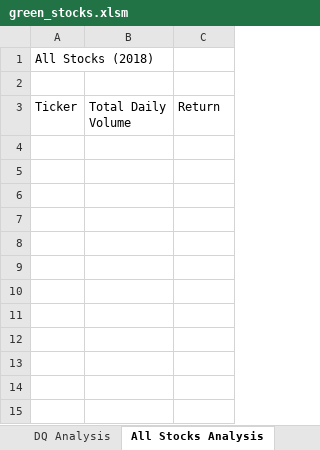
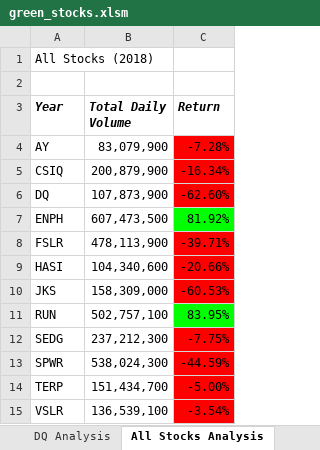
Before and after one commit to SladeMahoney/stock-analysis, an Excel workbook: green_stocks.xlsm, sheet All Stocks Analysis, drawn as a sheet; values as stored, in another font and other column widths than the file's, no borders; the diff names each change by its address in the sheet, - before the commit and + after, or states it on an @@ line.

Commit message:
Added colors and formatting
Added colors and formatting

```diff
--- a/green_stocks.xlsm (sheet All Stocks Analysis)
+++ b/green_stocks.xlsm (sheet All Stocks Analysis)
-A3: Ticker
+A3: Year
@@ A3:C3 bold: off → on, italic: off → on @@
+row 4: AY | 83,079,900 | -7.28%
+row 5: CSIQ | 200,879,900 | -16.34%
+row 6: DQ | 107,873,900 | -62.60%
+row 7: ENPH | 607,473,500 | 81.92%
+row 8: FSLR | 478,113,900 | -39.71%
+row 9: HASI | 104,340,600 | -20.66%
+row 10: JKS | 158,309,000 | -60.53%
+row 11: RUN | 502,757,100 | 83.95%
+row 12: SEDG | 237,212,300 | -7.75%
+row 13: SPWR | 538,024,300 | -44.59%
+row 14: TERP | 151,434,700 | -5.00%
+row 15: VSLR | 136,539,100 | -3.54%
```
